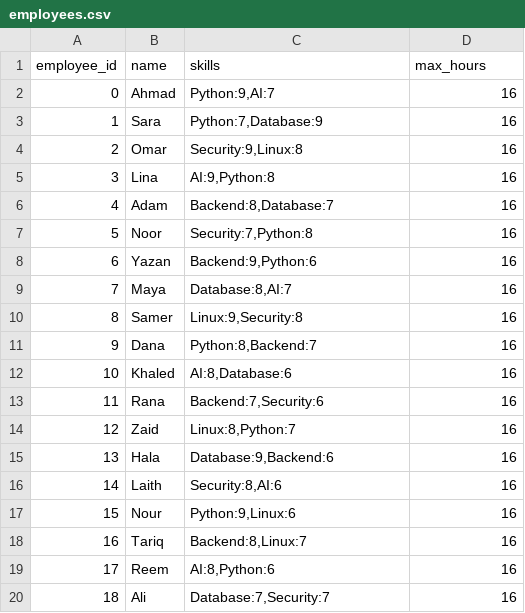
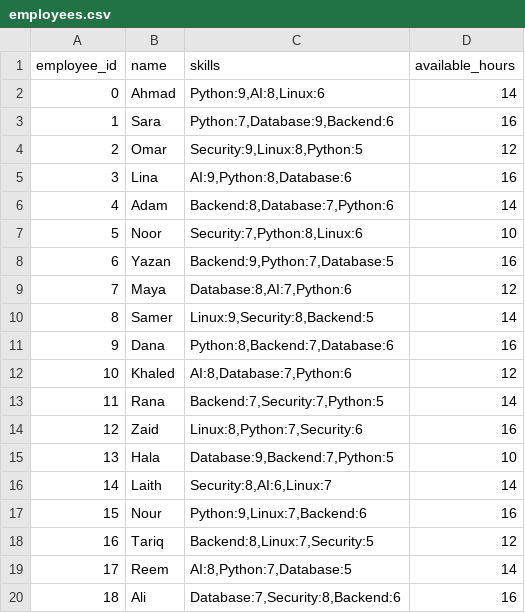
Before and after one commit to ahmadmrr/Genetic-Algorithm-Task-Scheduler, a CSV file: data/employees.csv, drawn as a sheet; only a part is shown; the diff covers the shown part only.

```diff
--- a/data/employees.csv
+++ b/data/employees.csv
@@ -1,20 +1,20 @@
-employee_id,name,skills,max_hours
-0,Ahmad,"Python:9,AI:7",16
-1,Sara,"Python:7,Database:9",16
-2,Omar,"Security:9,Linux:8",16
-3,Lina,"AI:9,Python:8",16
-4,Adam,"Backend:8,Database:7",16
-5,Noor,"Security:7,Python:8",16
-6,Yazan,"Backend:9,Python:6",16
-7,Maya,"Database:8,AI:7",16
-8,Samer,"Linux:9,Security:8",16
-9,Dana,"Python:8,Backend:7",16
-10,Khaled,"AI:8,Database:6",16
-11,Rana,"Backend:7,Security:6",16
-12,Zaid,"Linux:8,Python:7",16
-13,Hala,"Database:9,Backend:6",16
-14,Laith,"Security:8,AI:6",16
-15,Nour,"Python:9,Linux:6",16
-16,Tariq,"Backend:8,Linux:7",16
-17,Reem,"AI:8,Python:6",16
-18,Ali,"Database:7,Security:7",16
+employee_id,name,skills,available_hours
+0,Ahmad,"Python:9,AI:8,Linux:6",14
+1,Sara,"Python:7,Database:9,Backend:6",16
+2,Omar,"Security:9,Linux:8,Python:5",12
+3,Lina,"AI:9,Python:8,Database:6",16
+4,Adam,"Backend:8,Database:7,Python:6",14
+5,Noor,"Security:7,Python:8,Linux:6",10
+6,Yazan,"Backend:9,Python:7,Database:5",16
+7,Maya,"Database:8,AI:7,Python:6",12
+8,Samer,"Linux:9,Security:8,Backend:5",14
+9,Dana,"Python:8,Backend:7,Database:6",16
+10,Khaled,"AI:8,Database:7,Python:6",12
+11,Rana,"Backend:7,Security:7,Python:5",14
+12,Zaid,"Linux:8,Python:7,Security:6",16
+13,Hala,"Database:9,Backend:7,Python:5",10
+14,Laith,"Security:8,AI:6,Linux:7",14
+15,Nour,"Python:9,Linux:7,Backend:6",16
+16,Tariq,"Backend:8,Linux:7,Security:5",12
+17,Reem,"AI:8,Python:7,Database:5",14
+18,Ali,"Database:7,Security:8,Backend:6",16
```
Also changed, not shown: 10 added rows and 2 edited cells elsewhere in this file, data/tasks.csv.
